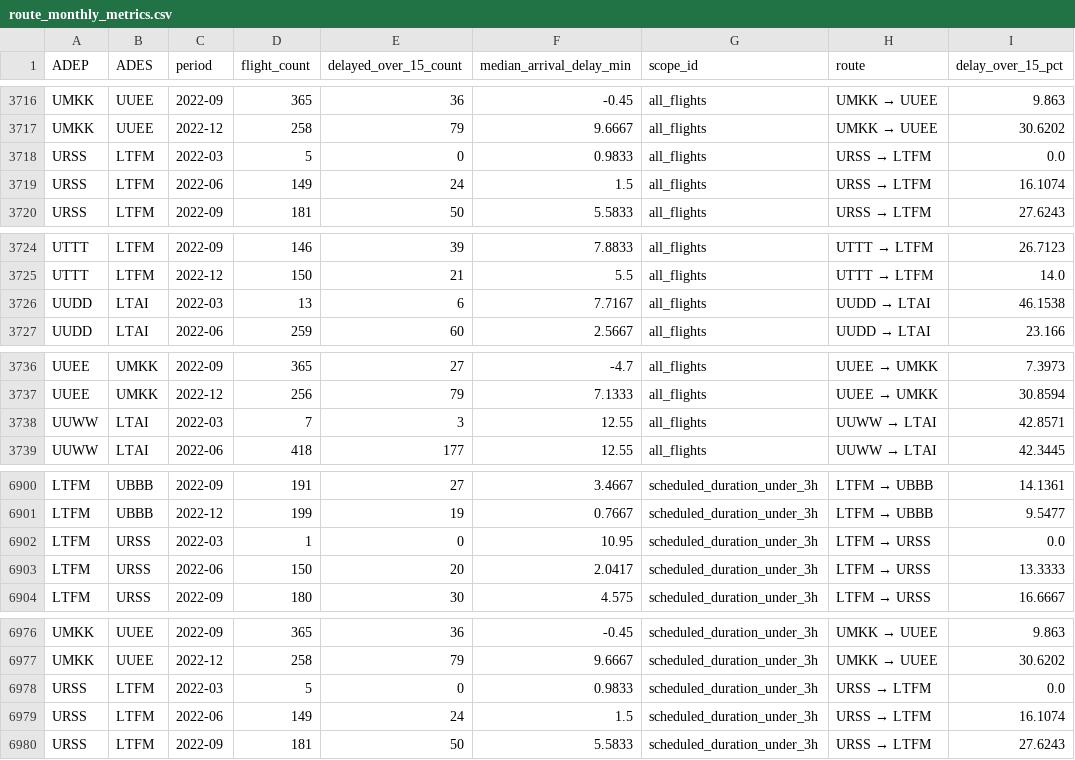
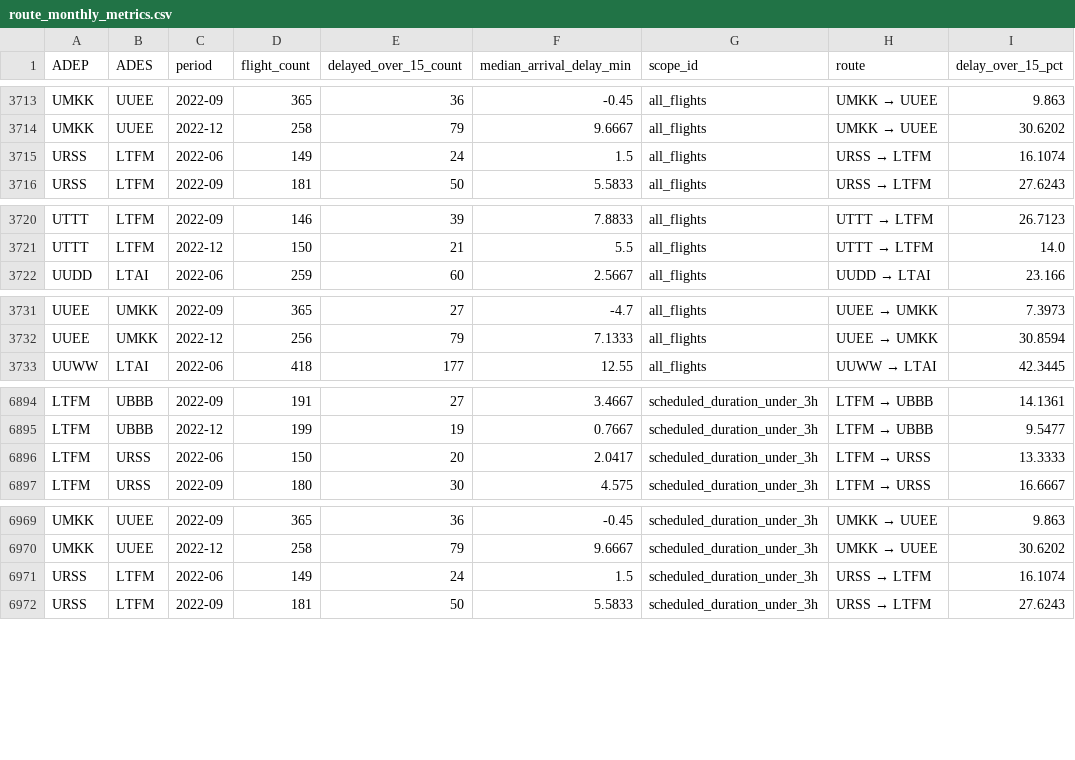
Before and after one commit to celcg/ML_flights_project, a CSV file: streamlit_app/public_data/routes/route_monthly_metrics.csv, drawn as a sheet; only a part is shown, gaps mark what is left out; the diff covers the shown part only; the diff names each change by its address in the sheet, - before the commit and + after, or states it on an @@ line.

```diff
--- a/streamlit_app/public_data/routes/route_monthly_metrics.csv
+++ b/streamlit_app/public_data/routes/route_monthly_metrics.csv
-row 3718: URSS | LTFM | 2022-03 | 5 | 0 | 0.9833 | all_flights | URSS → LTFM | 0.0
-row 3726: UUDD | LTAI | 2022-03 | 13 | 6 | 7.7167 | all_flights | UUDD → LTAI | 46.1538
-row 3738: UUWW | LTAI | 2022-03 | 7 | 3 | 12.55 | all_flights | UUWW → LTAI | 42.8571
-row 6902: LTFM | URSS | 2022-03 | 1 | 0 | 10.95 | scheduled_duration_under_3h | LTFM → URSS | 0.0
-row 6978: URSS | LTFM | 2022-03 | 5 | 0 | 0.9833 | scheduled_duration_under_3h | URSS → LTFM | 0.0
```
Also changed, not shown: 7 removed rows elsewhere in this file, streamlit_app/public_data/airlines/airline_monthly_metrics.csv, streamlit_app/public_data/airports/airport_monthly_metrics.csv, 8 other files.
